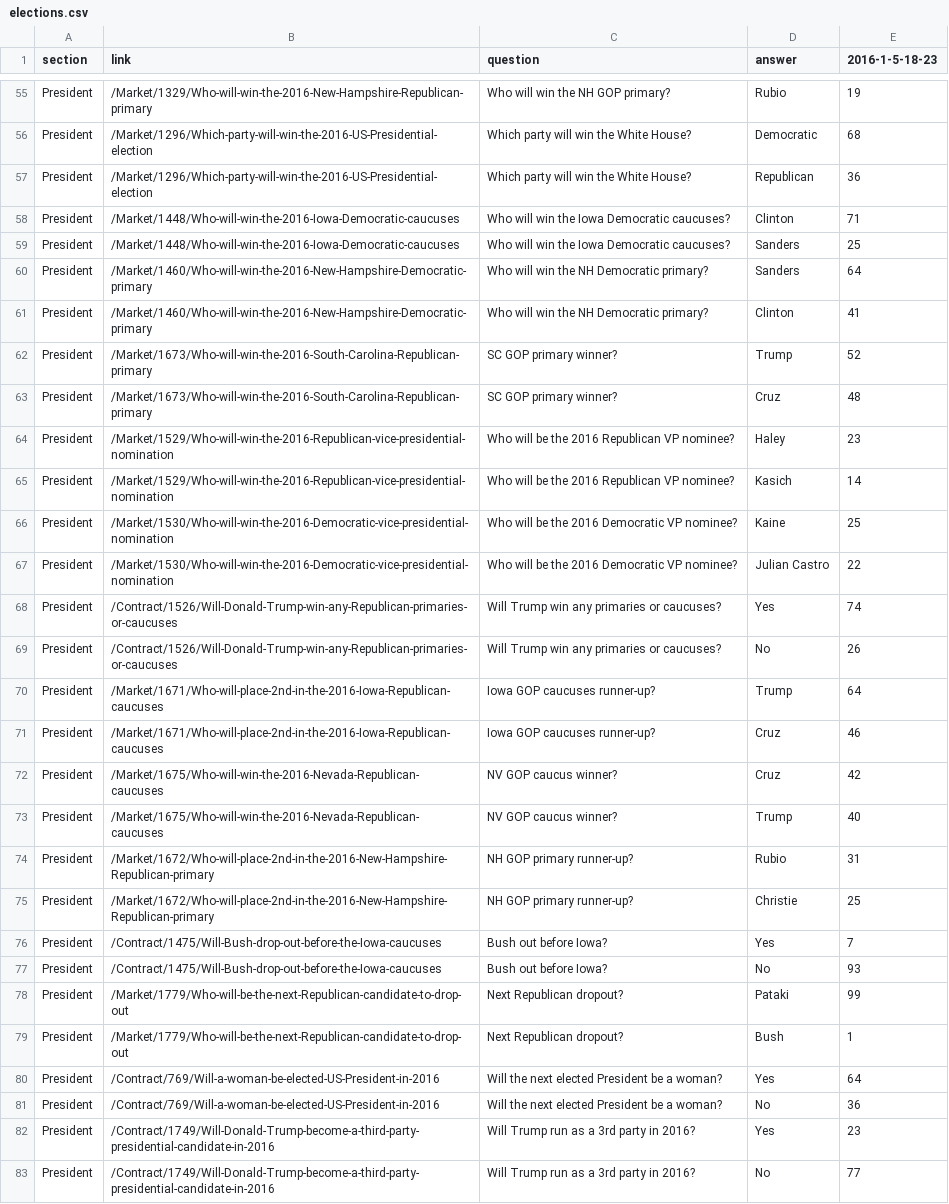
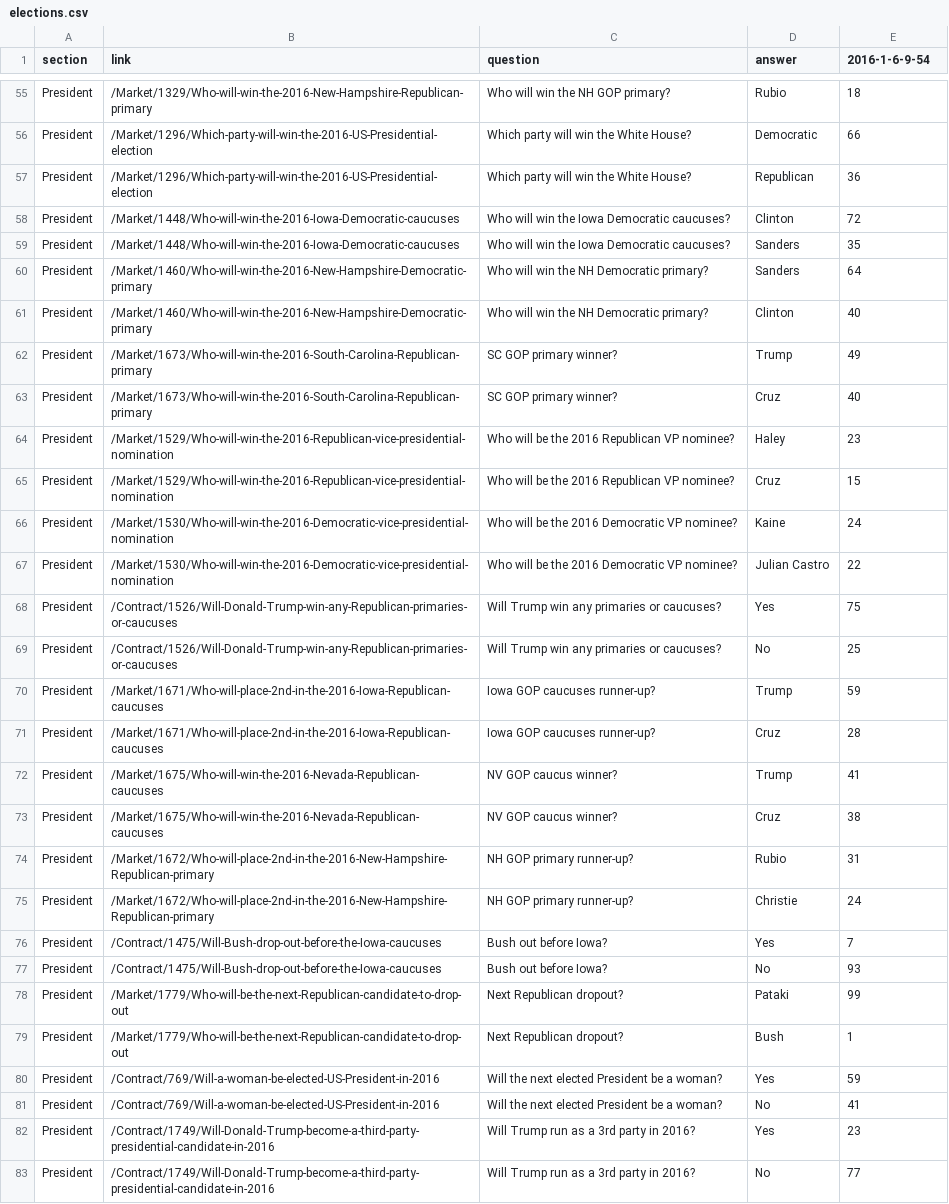
Before and after one commit to kiankd/predictit, a CSV file: data_files/elections.csv, drawn as a sheet; only a part is shown, gaps mark what is left out; the diff covers the shown part only; the diff names each change by its address in the sheet, - before the commit and + after, or states it on an @@ line.

```diff
--- a/data_files/elections.csv
+++ b/data_files/elections.csv
-E1: 2016-1-5-18-23
+E1: 2016-1-6-9-54
-E55 (2016-1-6-9-54): 19
+E55 (2016-1-6-9-54): 18
-E56 (2016-1-6-9-54): 68
+E56 (2016-1-6-9-54): 66
-E58 (2016-1-6-9-54): 71
+E58 (2016-1-6-9-54): 72
-E59 (2016-1-6-9-54): 25
+E59 (2016-1-6-9-54): 35
-E61 (2016-1-6-9-54): 41
+E61 (2016-1-6-9-54): 40
-E62 (2016-1-6-9-54): 52
+E62 (2016-1-6-9-54): 49
-E63 (2016-1-6-9-54): 48
+E63 (2016-1-6-9-54): 40
-D65 (answer): Kasich
+D65 (answer): Cruz
-E65 (2016-1-6-9-54): 14
+E65 (2016-1-6-9-54): 15
-E66 (2016-1-6-9-54): 25
+E66 (2016-1-6-9-54): 24
-E68 (2016-1-6-9-54): 74
+E68 (2016-1-6-9-54): 75
-E69 (2016-1-6-9-54): 26
+E69 (2016-1-6-9-54): 25
-E70 (2016-1-6-9-54): 64
+E70 (2016-1-6-9-54): 59
-E71 (2016-1-6-9-54): 46
+E71 (2016-1-6-9-54): 28
-D72 (answer): Cruz
+D72 (answer): Trump
-E72 (2016-1-6-9-54): 42
+E72 (2016-1-6-9-54): 41
-D73 (answer): Trump
+D73 (answer): Cruz
-E73 (2016-1-6-9-54): 40
+E73 (2016-1-6-9-54): 38
-E75 (2016-1-6-9-54): 25
+E75 (2016-1-6-9-54): 24
-E80 (2016-1-6-9-54): 64
+E80 (2016-1-6-9-54): 59
-E81 (2016-1-6-9-54): 36
+E81 (2016-1-6-9-54): 41
```
Also changed, not shown: 10 added rows, 10 removed rows, 1 moved row and 69 edited cells elsewhere in this file, data_files/politics.csv, data_files/world.csv, 4 other files.
